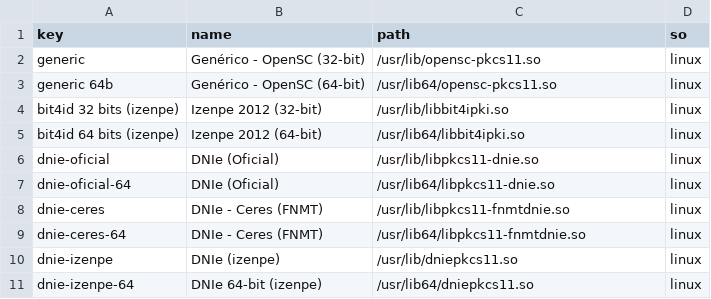
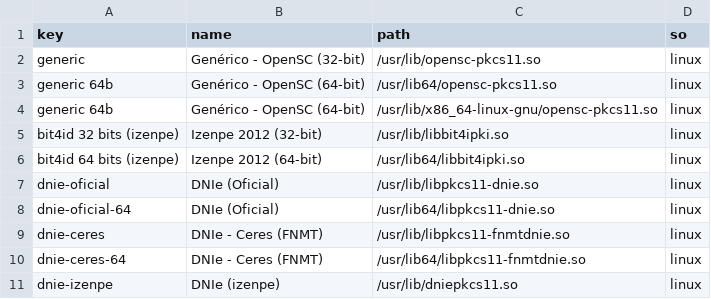
Before and after one commit to zylklab/sinaduraDesktop, a CSV file: src/main/resources/preferences/hardware-preferences.csv, drawn as a sheet; only a part is shown; the shorter side is filled out with more unchanged rows.

Commit message:
another path where opensc may be exists

```diff
--- a/src/main/resources/preferences/hardware-preferences.csv
+++ b/src/main/resources/preferences/hardware-preferences.csv
@@ -3,2 +3,3 @@ generic;Genérico - OpenSC (32-bit);/usr/lib/opensc-pkcs11.so;linux;
 generic 64b;Genérico - OpenSC (64-bit);/usr/lib64/opensc-pkcs11.so;linux;
+generic 64b;Genérico - OpenSC (64-bit);/usr/lib/x86_64-linux-gnu/opensc-pkcs11.so;linux;
 bit4id 32 bits (izenpe);Izenpe 2012 (32-bit);/usr/lib/libbit4ipki.so;linux;
```
